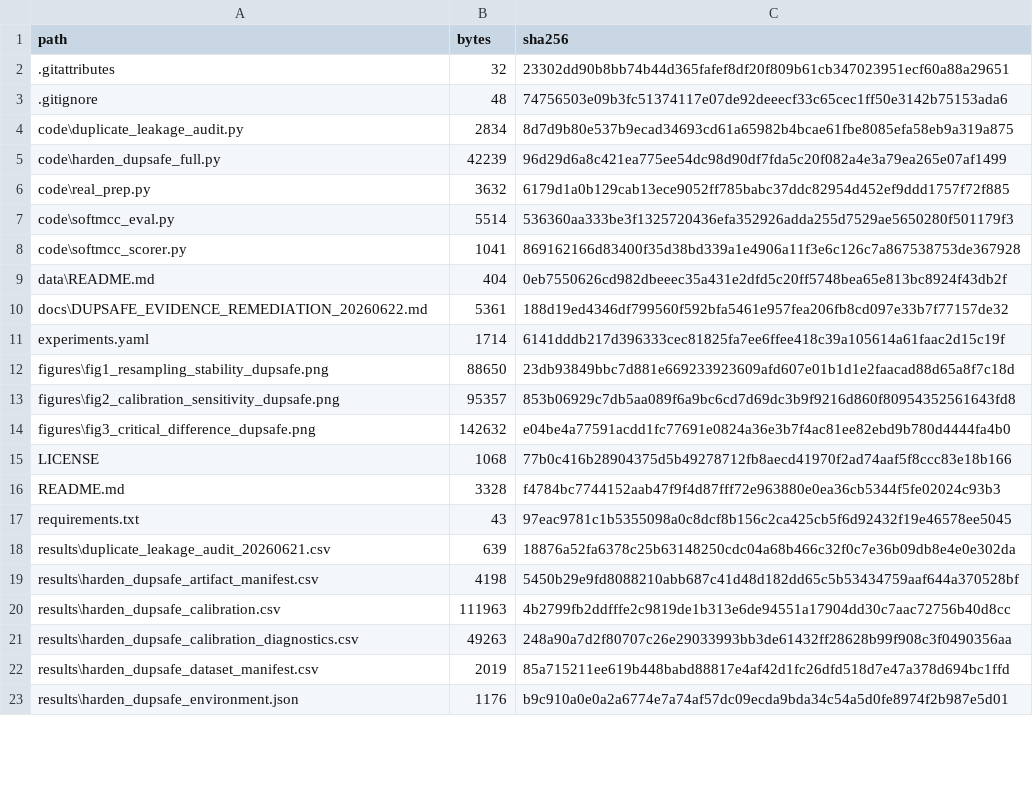
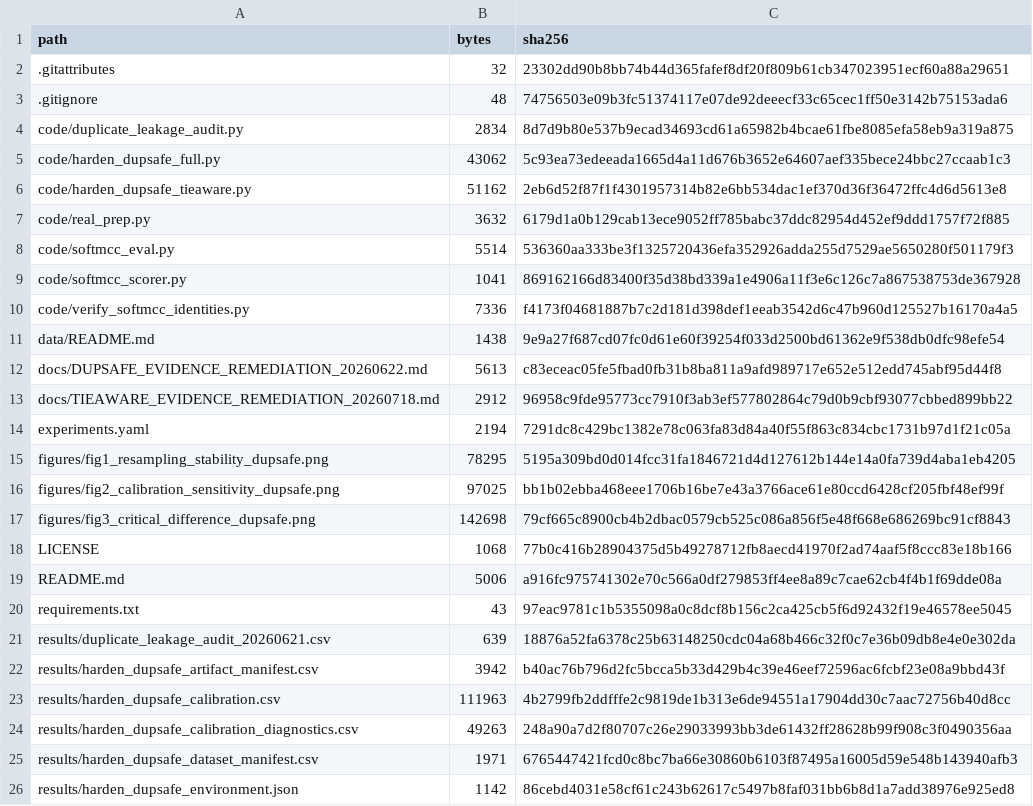
Before and after one commit to canay/softmcc_theory, a CSV file: PACKAGE_MANIFEST.csv, drawn as a sheet; only a part is shown; the diff covers the shown part only.

Commit message:
Update tie-aware duplicate-safe replication package

```diff
--- a/PACKAGE_MANIFEST.csv
+++ b/PACKAGE_MANIFEST.csv
@@ -3,21 +3,24 @@
 ".gitignore","48","74756503e09b3fc51374117e07de92deeecf33c65cec1ff50e3142b75153ada6"
-"code\duplicate_leakage_audit.py","2834","8d7d9b80e537b9ecad34693cd61a65982b4bcae61fbe8085efa58eb9a319a875"
-"code\harden_dupsafe_full.py","42239","96d29d6a8c421ea775ee54dc98d90df7fda5c20f082a4e3a79ea265e07af1499"
-"code\real_prep.py","3632","6179d1a0b129cab13ece9052ff785babc37ddc82954d452ef9ddd1757f72f885"
-"code\softmcc_eval.py","5514","536360aa333be3f1325720436efa352926adda255d7529ae5650280f501179f3"
-"code\softmcc_scorer.py","1041","869162166d83400f35d38bd339a1e4906a11f3e6c126c7a867538753de367928"
-"data\README.md","404","0eb7550626cd982dbeeec35a431e2dfd5c20ff5748bea65e813bc8924f43db2f"
-"docs\DUPSAFE_EVIDENCE_REMEDIATION_20260622.md","5361","188d19ed4346df799560f592bfa5461e957fea206fb8cd097e33b7f77157de32"
-"experiments.yaml","1714","6141dddb217d396333cec81825fa7ee6ffee418c39a105614a61faac2d15c19f"
-"figures\fig1_resampling_stability_dupsafe.png","88650","23db93849bbc7d881e669233923609afd607e01b1d1e2faacad88d65a8f7c18d"
-"figures\fig2_calibration_sensitivity_dupsafe.png","95357","853b06929c7db5aa089f6a9bc6cd7d69dc3b9f9216d860f80954352561643fd8"
-"figures\fig3_critical_difference_dupsafe.png","142632","e04be4a77591acdd1fc77691e0824a36e3b7f4ac81ee82ebd9b780d4444fa4b0"
+"code/duplicate_leakage_audit.py","2834","8d7d9b80e537b9ecad34693cd61a65982b4bcae61fbe8085efa58eb9a319a875"
+"code/harden_dupsafe_full.py","43062","5c93ea73edeeada1665d4a11d676b3652e64607aef335bece24bbc27ccaab1c3"
+"code/harden_dupsafe_tieaware.py","51162","2eb6d52f87f1f4301957314b82e6bb534dac1ef370d36f36472ffc4d6d5613e8"
+"code/real_prep.py","3632","6179d1a0b129cab13ece9052ff785babc37ddc82954d452ef9ddd1757f72f885"
+"code/softmcc_eval.py","5514","536360aa333be3f1325720436efa352926adda255d7529ae5650280f501179f3"
+"code/softmcc_scorer.py","1041","869162166d83400f35d38bd339a1e4906a11f3e6c126c7a867538753de367928"
+"code/verify_softmcc_identities.py","7336","f4173f04681887b7c2d181d398def1eeab3542d6c47b960d125527b16170a4a5"
+"data/README.md","1438","9e9a27f687cd07fc0d61e60f39254f033d2500bd61362e9f538db0dfc98efe54"
+"docs/DUPSAFE_EVIDENCE_REMEDIATION_20260622.md","5613","c83eceac05fe5fbad0fb31b8ba811a9afd989717e652e512edd745abf95d44f8"
+"docs/TIEAWARE_EVIDENCE_REMEDIATION_20260718.md","2912","96958c9fde95773cc7910f3ab3ef577802864c79d0b9cbf93077cbbed899bb22"
+"experiments.yaml","2194","7291dc8c429bc1382e78c063fa83d84a40f55f863c834cbc1731b97d1f21c05a"
+"figures/fig1_resampling_stability_dupsafe.png","78295","5195a309bd0d014fcc31fa1846721d4d127612b144e14a0fa739d4aba1eb4205"
+"figures/fig2_calibration_sensitivity_dupsafe.png","97025","bb1b02ebba468eee1706b16be7e43a3766ace61e80ccd6428cf205fbf48ef99f"
+"figures/fig3_critical_difference_dupsafe.png","142698","79cf665c8900cb4b2dbac0579cb525c086a856f5e48f668e686269bc91cf8843"
 "LICENSE","1068","77b0c416b28904375d5b49278712fb8aecd41970f2ad74aaf5f8ccc83e18b166"
-"README.md","3328","f4784bc7744152aab47f9f4d87fff72e963880e0ea36cb5344f5fe02024c93b3"
+"README.md","5006","a916fc975741302e70c566a0df279853ff4ee8a89c7cae62cb4f4b1f69dde08a"
 "requirements.txt","43","97eac9781c1b5355098a0c8dcf8b156c2ca425cb5f6d92432f19e46578ee5045"
-"results\duplicate_leakage_audit_20260621.csv","639","18876a52fa6378c25b63148250cdc04a68b466c32f0c7e36b09db8e4e0e302da"
-"results\harden_dupsafe_artifact_manifest.csv","4198","5450b29e9fd8088210abb687c41d48d182dd65c5b53434759aaf644a370528bf"
-"results\harden_dupsafe_calibration.csv","111963","4b2799fb2ddfffe2c9819de1b313e6de94551a17904dd30c7aac72756b40d8cc"
-"results\harden_dupsafe_calibration_diagnostics.csv","49263","248a90a7d2f80707c26e29033993bb3de61432ff28628b99f908c3f0490356aa"
-"results\harden_dupsafe_dataset_manifest.csv","2019","85a715211ee619b448babd88817e4af42d1fc26dfd518d7e47a378d694bc1ffd"
-"results\harden_dupsafe_environment.json","1176","b9c910a0e0a2a6774e7a74af57dc09ecda9bda34c54a5d0fe8974f2b987e5d01"
+"results/duplicate_leakage_audit_20260621.csv","639","18876a52fa6378c25b63148250cdc04a68b466c32f0c7e36b09db8e4e0e302da"
+"results/harden_dupsafe_artifact_manifest.csv","3942","b40ac76b796d2fc5bcca5b33d429b4c39e46eef72596ac6fcbf23e08a9bbd43f"
+"results/harden_dupsafe_calibration.csv","111963","4b2799fb2ddfffe2c9819de1b313e6de94551a17904dd30c7aac72756b40d8cc"
+"results/harden_dupsafe_calibration_diagnostics.csv","49263","248a90a7d2f80707c26e29033993bb3de61432ff28628b99f908c3f0490356aa"
+"results/harden_dupsafe_dataset_manifest.csv","1971","6765447421fcd0c8bc7ba66e30860b6103f87495a16005d59e548b143940afb3"
+"results/harden_dupsafe_environment.json","1142","86cebd4031e58cf61c243b62617c5497b8faf031bb6b8d1a7add38976e925ed8"
```
Also changed, not shown: 24 added rows, 2 removed rows and 8 edited cells elsewhere in this file, results/harden_dupsafe_artifact_manifest.csv, 37 other files.
